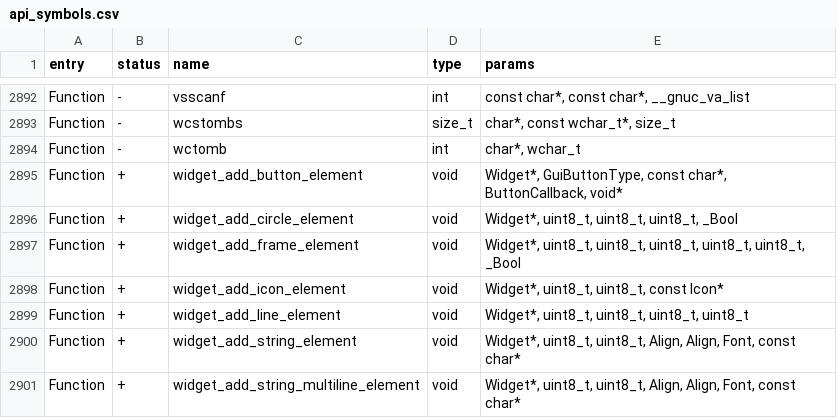
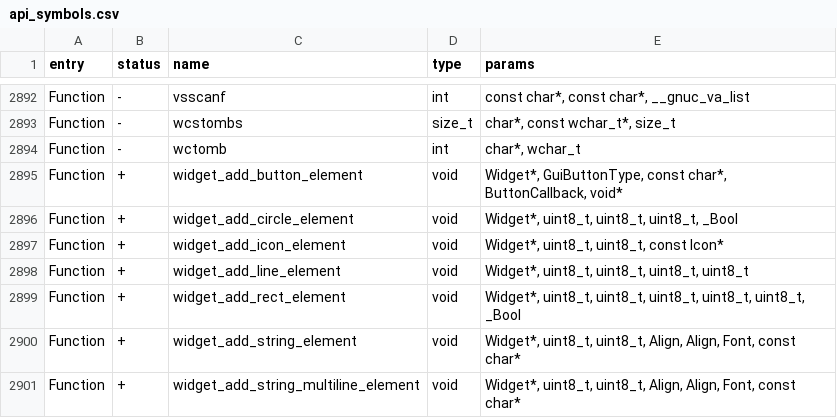
Before and after one commit to flipperdevices/flipperzero-firmware, a CSV file: targets/f18/api_symbols.csv, drawn as a sheet; only a part is shown, gaps mark what is left out; removed rows and columns are numbered as before the commit, all else as after; the diff names each change by its address in the sheet, - before the commit and + after, or states it on an @@ line.

Commit message:
Rename widget frame to rect

```diff
--- a/targets/f18/api_symbols.csv
+++ b/targets/f18/api_symbols.csv
-row 2897: Function | + | widget_add_frame_element | void | Widget*, uint8_t, uint8_t, uint8_t, uint8_t, uint8_t, _Bool
+row 2899: Function | + | widget_add_rect_element | void | Widget*, uint8_t, uint8_t, uint8_t, uint8_t, uint8_t, _Bool
```
Also changed, not shown: targets/f7/api_symbols.csv, 6 other files.
